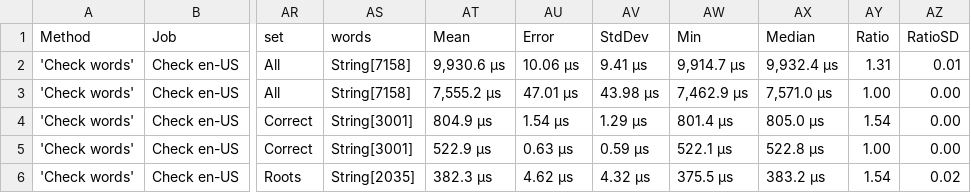
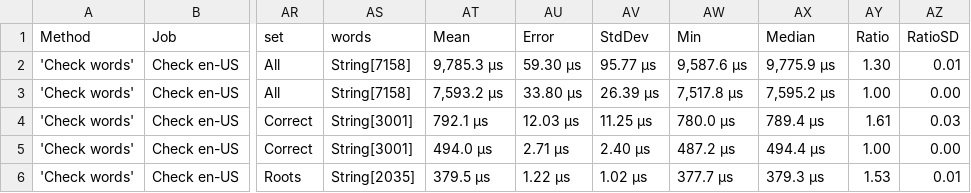
Before and after one commit to aarondandy/WeCantSpell.Hunspell, a CSV file: artifacts/bench/results/WeCantSpell.Hunspell.Benchmarks.Suites.CheckEnUsSuite-report.csv, drawn as a sheet; only a part is shown, gaps mark what is left out; the diff covers the shown part only; the diff names each change by its address in the sheet, - before the commit and + after, or states it on an @@ line.

```diff
--- a/artifacts/bench/results/WeCantSpell.Hunspell.Benchmarks.Suites.CheckEnUsSuite-report.csv
+++ b/artifacts/bench/results/WeCantSpell.Hunspell.Benchmarks.Suites.CheckEnUsSuite-report.csv
-AT2 (Mean): 9,930.6 μs
+AT2 (Mean): 9,785.3 μs
-AU2 (Error): 10.06 μs
+AU2 (Error): 59.30 μs
-AV2 (StdDev): 9.41 μs
+AV2 (StdDev): 95.77 μs
-AW2 (Min): 9,914.7 μs
+AW2 (Min): 9,587.6 μs
-AX2 (Median): 9,932.4 μs
+AX2 (Median): 9,775.9 μs
-AY2 (Ratio): 1.31
+AY2 (Ratio): 1.30
-AT3 (Mean): 7,555.2 μs
+AT3 (Mean): 7,593.2 μs
-AU3 (Error): 47.01 μs
+AU3 (Error): 33.80 μs
-AV3 (StdDev): 43.98 μs
+AV3 (StdDev): 26.39 μs
-AW3 (Min): 7,462.9 μs
+AW3 (Min): 7,517.8 μs
-AX3 (Median): 7,571.0 μs
+AX3 (Median): 7,595.2 μs
-AT4 (Mean): 804.9 μs
+AT4 (Mean): 792.1 μs
-AU4 (Error): 1.54 μs
+AU4 (Error): 12.03 μs
-AV4 (StdDev): 1.29 μs
+AV4 (StdDev): 11.25 μs
-AW4 (Min): 801.4 μs
+AW4 (Min): 780.0 μs
-AX4 (Median): 805.0 μs
+AX4 (Median): 789.4 μs
-AY4 (Ratio): 1.54
+AY4 (Ratio): 1.61
-AZ4 (RatioSD): 0.00
+AZ4 (RatioSD): 0.03
-AT5 (Mean): 522.9 μs
+AT5 (Mean): 494.0 μs
-AU5 (Error): 0.63 μs
+AU5 (Error): 2.71 μs
-AV5 (StdDev): 0.59 μs
+AV5 (StdDev): 2.40 μs
-AW5 (Min): 522.1 μs
+AW5 (Min): 487.2 μs
-AX5 (Median): 522.8 μs
+AX5 (Median): 494.4 μs
-AT6 (Mean): 382.3 μs
+AT6 (Mean): 379.5 μs
-AU6 (Error): 4.62 μs
+AU6 (Error): 1.22 μs
-AV6 (StdDev): 4.32 μs
+AV6 (StdDev): 1.02 μs
-AW6 (Min): 375.5 μs
+AW6 (Min): 377.7 μs
-AX6 (Median): 383.2 μs
+AX6 (Median): 379.3 μs
-AY6 (Ratio): 1.54
+AY6 (Ratio): 1.53
-AZ6 (RatioSD): 0.02
+AZ6 (RatioSD): 0.01
```
Also changed, not shown: 16 edited cells elsewhere in this file, artifacts/bench/results/WeCantSpell.Hunspell.Benchmarks.NHunspell.Suites.CheckEnUsSuite-report.csv, artifacts/bench/results/WeCantSpell.Hunspell.Benchmarks.NHunspell.Suites.SuggestEnUsSuite-report.csv, 9 other files.
